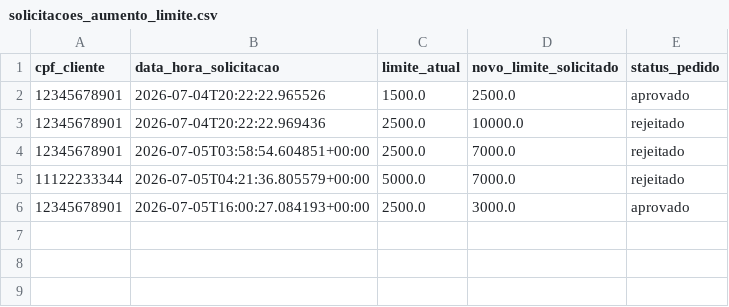
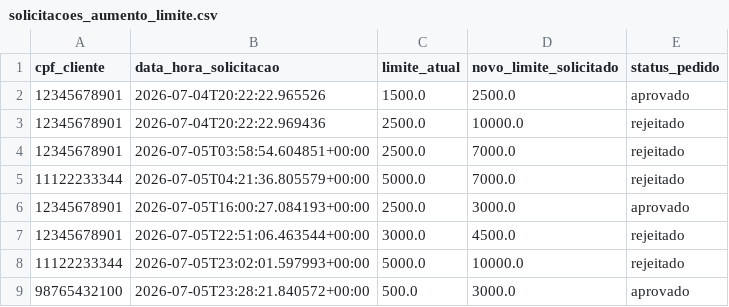
Before and after one commit to PedroHenriqueDaSilva21/banco_agil_teste_tecnico, a CSV file: data/solicitacoes_aumento_limite.csv, drawn as a sheet; the diff names each change by its address in the sheet, - before the commit and + after, or states it on an @@ line.

```diff
--- a/data/solicitacoes_aumento_limite.csv
+++ b/data/solicitacoes_aumento_limite.csv
+row 7: 12345678901 | 2026-07-05T22:51:06.463544+00:00 | 3000.0 | 4500.0 | rejeitado
+row 8: 11122233344 | 2026-07-05T23:02:01.597993+00:00 | 5000.0 | 10000.0 | rejeitado
+row 9: 98765432100 | 2026-07-05T23:28:21.840572+00:00 | 500.0 | 3000.0 | aprovado
```
Also changed, not shown: 29 other files.
